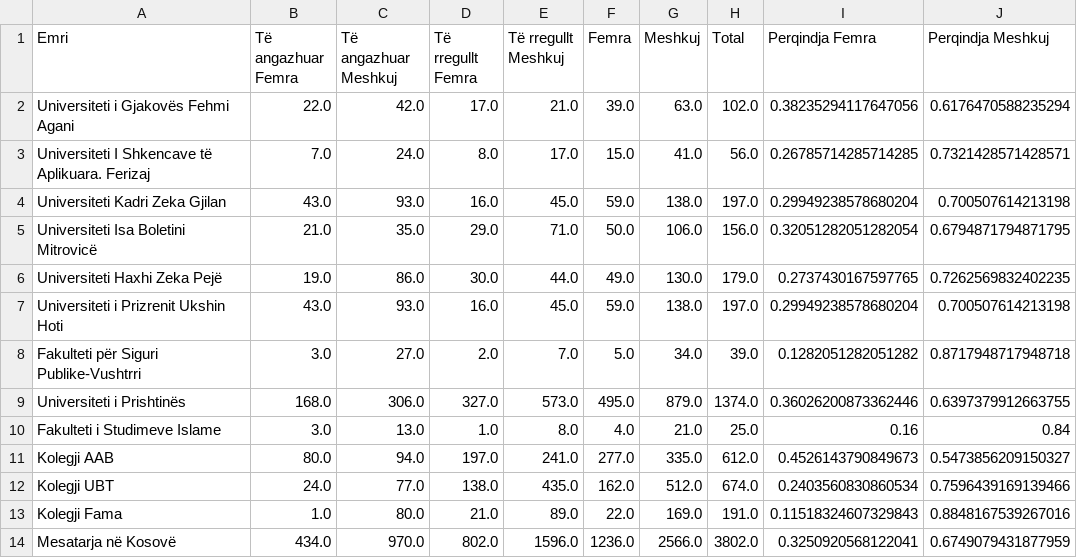
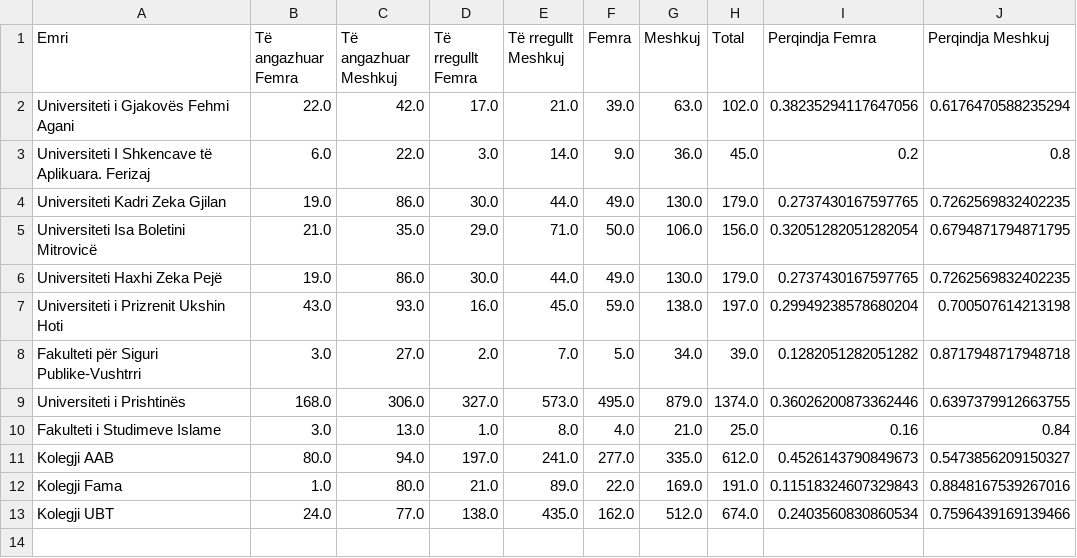
Before and after one commit to gentrexha/kosovo-gender-equality-academia, a CSV file: data/processed/gender-equality.csv, drawn as a sheet.

Commit message:
Added new visualization and student data.

```diff
--- a/data/processed/gender-equality.csv
+++ b/data/processed/gender-equality.csv
@@ -2,4 +2,4 @@ Emri,Të angazhuar Femra,Të angazhuar Meshkuj,Të rregullt Femra,Të rregullt M
 Universiteti i Gjakovës Fehmi Agani,22.0,42.0,17.0,21.0,39.0,63.0,102.0,0.38235294117647056,0.6176470588235294
-Universiteti I Shkencave të Aplikuara. Ferizaj,7.0,24.0,8.0,17.0,15.0,41.0,56.0,0.26785714285714285,0.7321428571428571
-Universiteti Kadri Zeka Gjilan,43.0,93.0,16.0,45.0,59.0,138.0,197.0,0.29949238578680204,0.700507614213198
+Universiteti I Shkencave të Aplikuara. Ferizaj,6.0,22.0,3.0,14.0,9.0,36.0,45.0,0.2,0.8
+Universiteti Kadri Zeka Gjilan,19.0,86.0,30.0,44.0,49.0,130.0,179.0,0.2737430167597765,0.7262569832402235
 Universiteti Isa Boletini Mitrovicë,21.0,35.0,29.0,71.0,50.0,106.0,156.0,0.32051282051282054,0.6794871794871795
@@ -11,4 +11,3 @@ Fakulteti i Studimeve Islame,3.0,13.0,1.0,8.0,4.0,21.0,25.0,0.16,0.84
 Kolegji AAB,80.0,94.0,197.0,241.0,277.0,335.0,612.0,0.4526143790849673,0.5473856209150327
+Kolegji Fama,1.0,80.0,21.0,89.0,22.0,169.0,191.0,0.11518324607329843,0.8848167539267016
 Kolegji UBT,24.0,77.0,138.0,435.0,162.0,512.0,674.0,0.2403560830860534,0.7596439169139466
-Kolegji Fama,1.0,80.0,21.0,89.0,22.0,169.0,191.0,0.11518324607329843,0.8848167539267016
-Mesatarja në Kosovë,434.0,970.0,802.0,1596.0,1236.0,2566.0,3802.0,0.3250920568122041,0.6749079431877959
```
Also changed, not shown: data/processed/gender-equality-tertiary-kosovo.csv, data/raw/staff/gjilan.csv, 39 other files.
